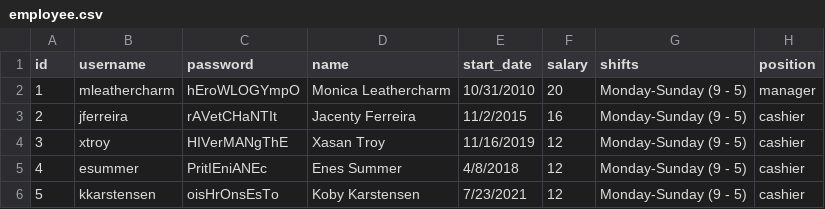
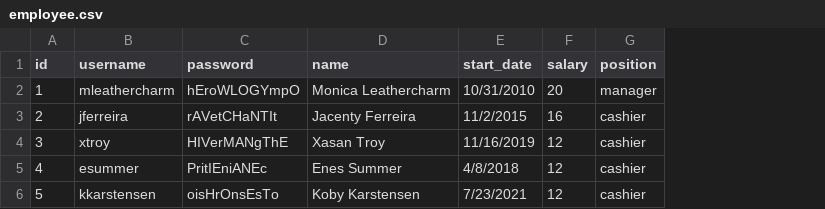
Before and after one commit to jeff-ooi/csce315-project-2, a CSV file: sample data/employee.csv, drawn as a sheet; the diff names each change by its address in the sheet, - before the commit and + after, or states it on an @@ line.

Commit message:
removed shifts from employee entity and updated database

```diff
--- a/sample data/employee.csv
+++ b/sample data/employee.csv
-column G (shifts), rows 2-6: all Monday-Sunday (9 - 5)
```
